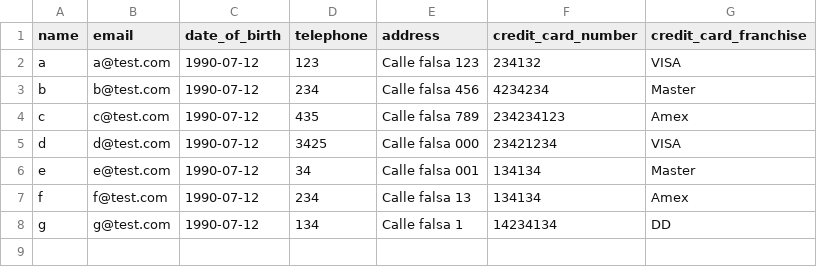
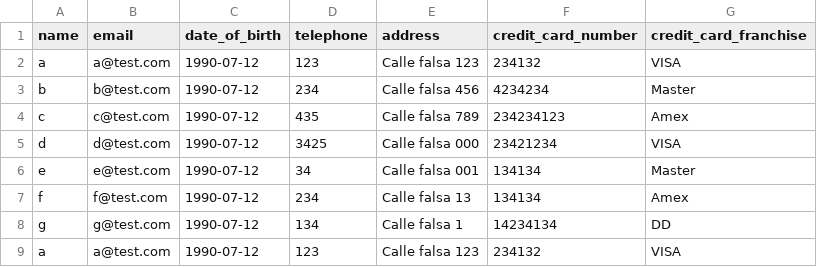
Before and after one commit to fdecono/contact-imported, a CSV file: spec/test_files/test_data.csv, drawn as a sheet.

```diff
--- a/spec/test_files/test_data.csv
+++ b/spec/test_files/test_data.csv
@@ -8 +8,2 @@ f,f@test.com,1990-07-12,234,Calle falsa 13,134134,Amex
 g,g@test.com,1990-07-12,134,Calle falsa 1,14234134,DD
+a,a@test.com,1990-07-12,123,Calle falsa 123,234132,VISA
```
Also changed, not shown: 19 other files.
